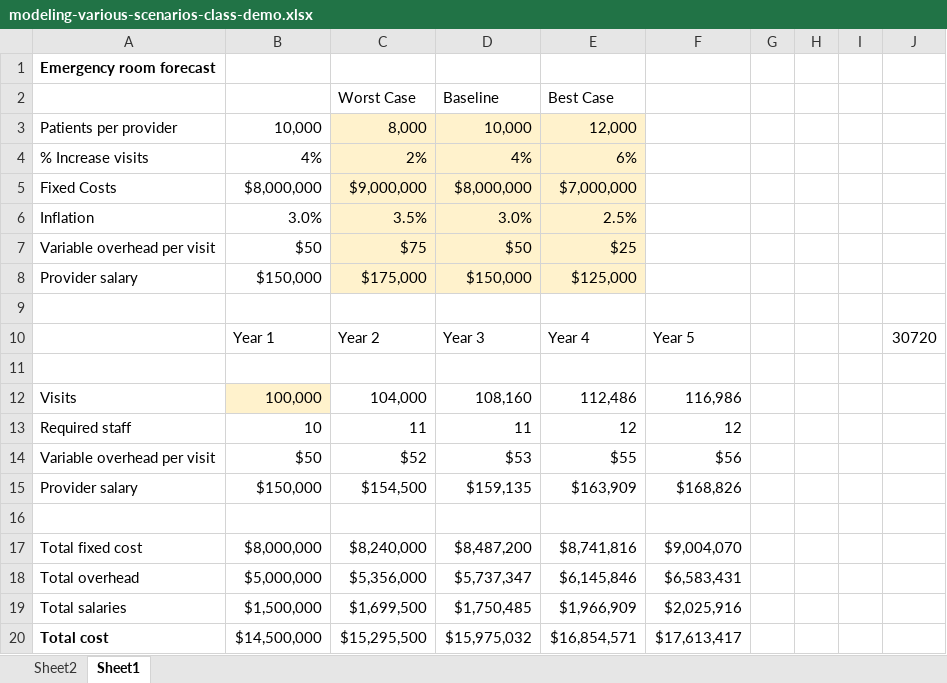
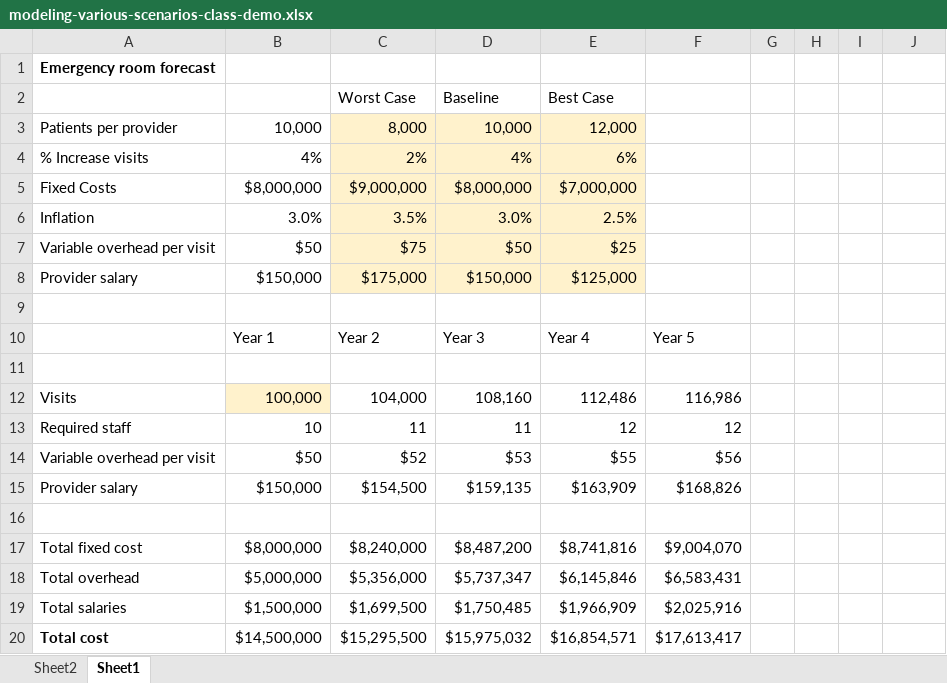
Before and after one commit to Thinkful-Ed/data-analytics-lectures, an Excel workbook: week-2/Exercises/2-4-B-modeling-different-scenarios/modeling-various-scenarios-class-demo.xlsx, sheet Sheet1, drawn as a sheet; values as stored, in another font and other column widths than the file's, no borders; the diff names each change by its address in the sheet, - before the commit and + after, or states it on an @@ line.

```diff
--- a/week-2/Exercises/2-4-B-modeling-different-scenarios/modeling-various-scenarios-class-demo.xlsx (sheet Sheet1)
+++ b/week-2/Exercises/2-4-B-modeling-different-scenarios/modeling-various-scenarios-class-demo.xlsx (sheet Sheet1)
-J10: 30720
+J10: (empty)
```
Also changed, not shown: 2 other files.
